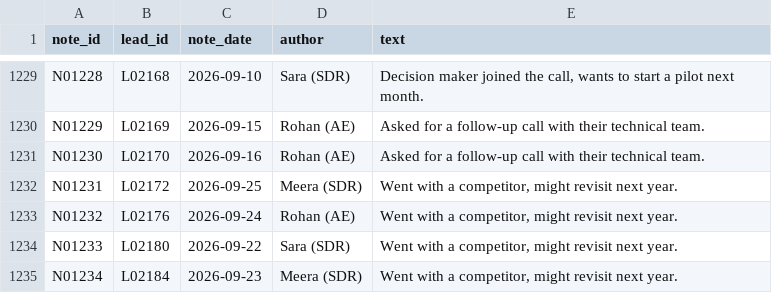
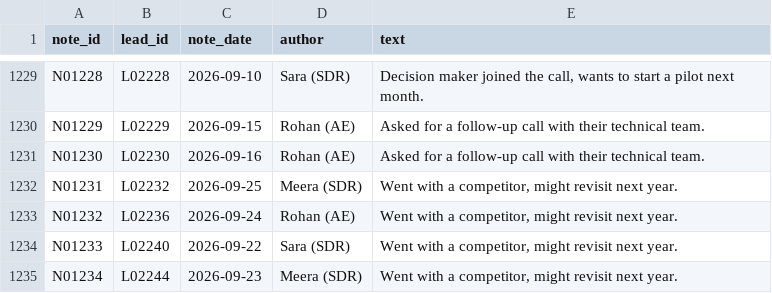
Before and after one commit to RedRumRex/buildfastwithai-hack, a CSV file: data/notes.csv, drawn as a sheet; only a part is shown, gaps mark what is left out; the diff covers the shown part only; the diff names each change by its address in the sheet, - before the commit and + after, or states it on an @@ line.

```diff
--- a/data/notes.csv
+++ b/data/notes.csv
-B1229 (lead_id): L02168
+B1229 (lead_id): L02228
-B1230 (lead_id): L02169
+B1230 (lead_id): L02229
-B1231 (lead_id): L02170
+B1231 (lead_id): L02230
-B1232 (lead_id): L02172
+B1232 (lead_id): L02232
-B1233 (lead_id): L02176
+B1233 (lead_id): L02236
-B1234 (lead_id): L02180
+B1234 (lead_id): L02240
-B1235 (lead_id): L02184
+B1235 (lead_id): L02244
```
Also changed, not shown: 27 edited cells elsewhere in this file, data/activity.csv, data/deals.csv, 10 other files.
